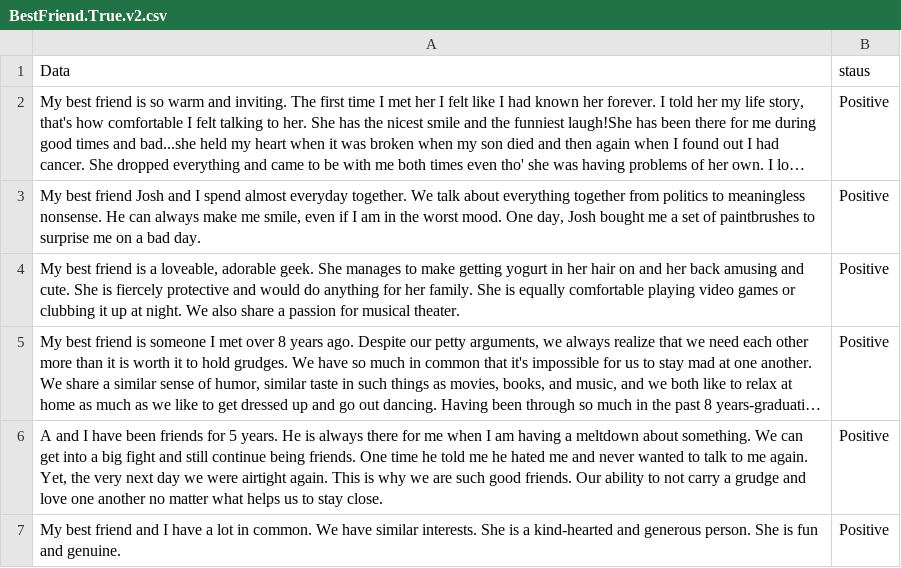
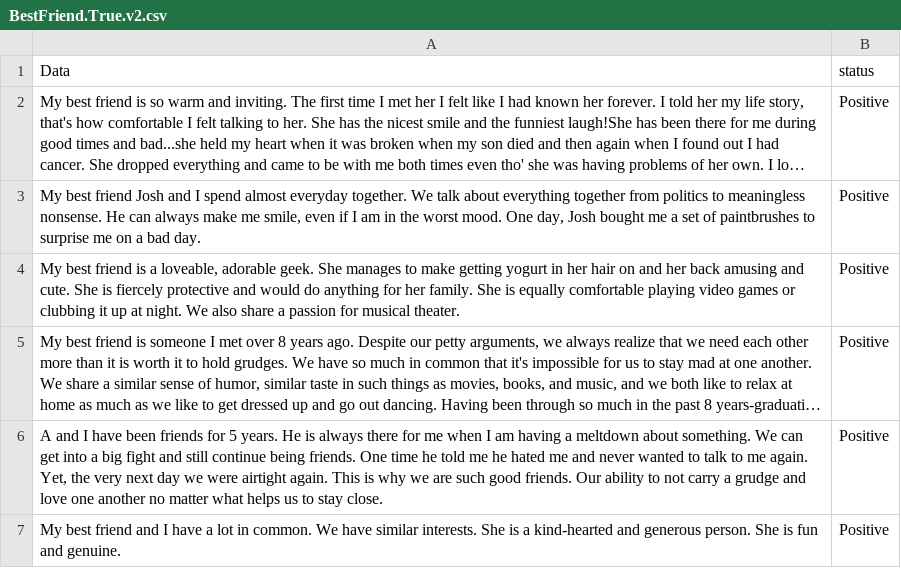
Before and after one commit to cabelotaina/sentiment, a CSV file: src/BestFriend.True.v2.csv, drawn as a sheet; only a part is shown; long unchanged cells end in …; the diff names each change by its address in the sheet, - before the commit and + after, or states it on an @@ line.

Commit message:
Update BestFriend.True.v2.csv

```diff
--- a/src/BestFriend.True.v2.csv
+++ b/src/BestFriend.True.v2.csv
-B1: staus
+B1: status
```
